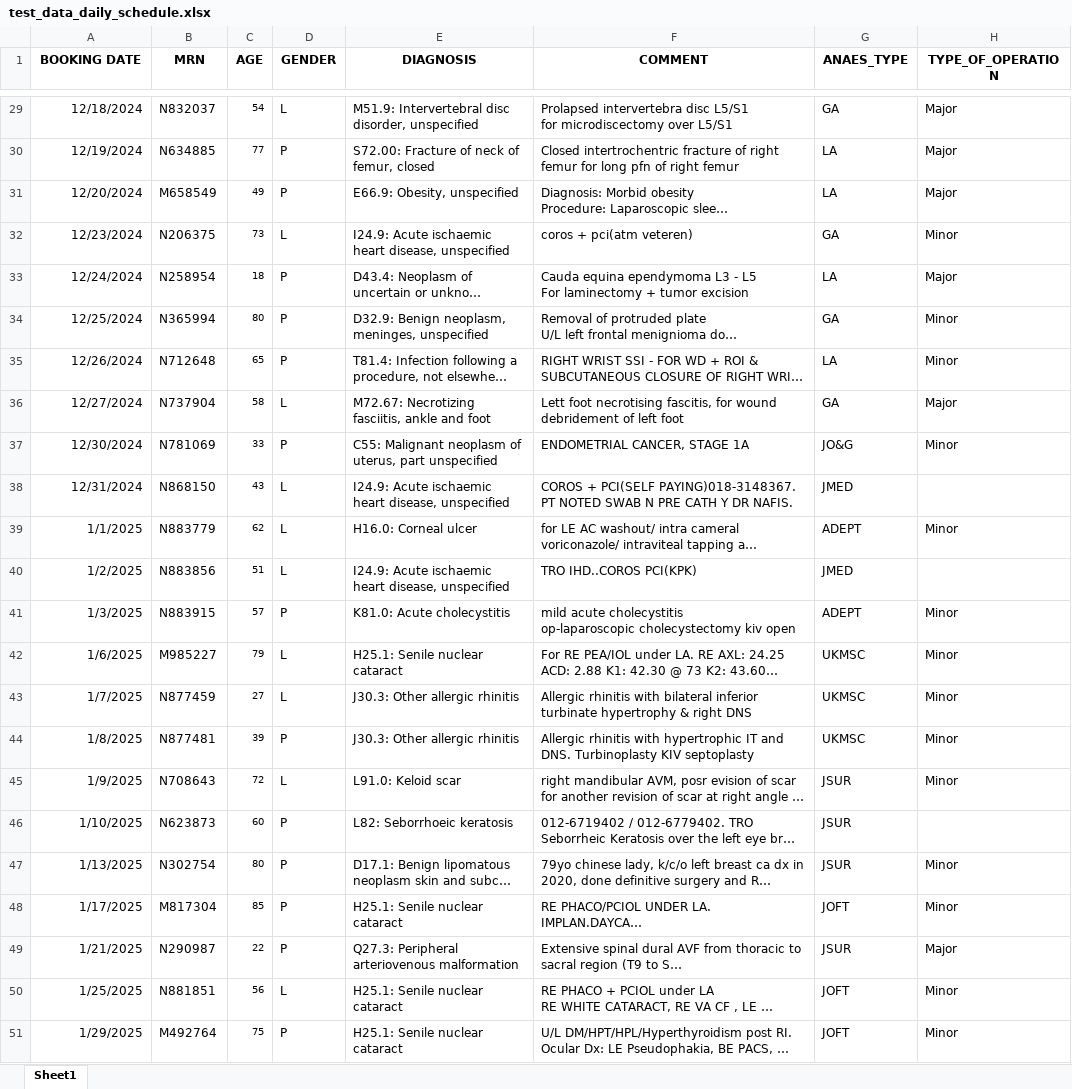
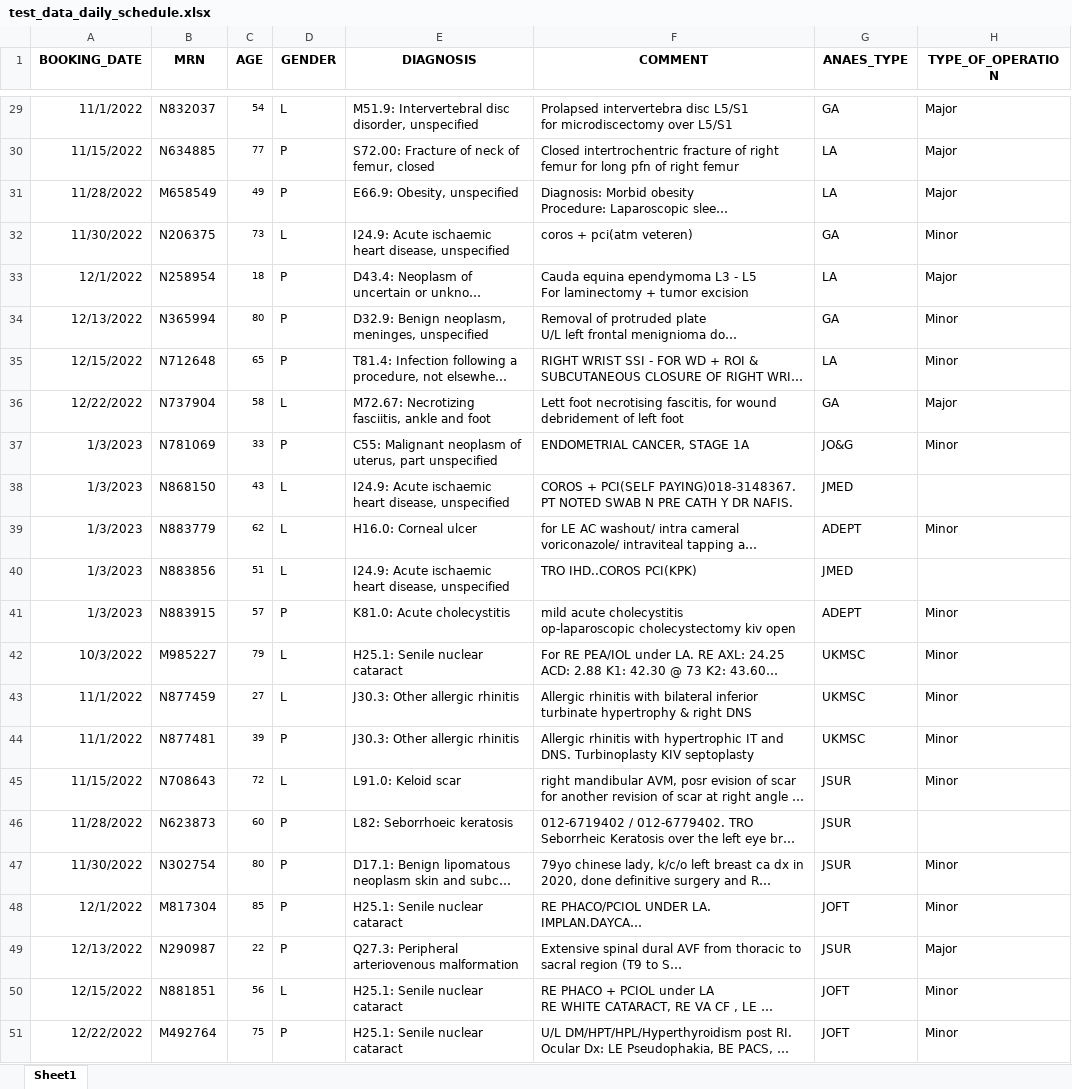
Before and after one commit to rizfanradya/backend_surgery_fastapi, an Excel workbook: data/test_data_daily_schedule.xlsx, sheet Sheet1, drawn as a sheet; only a part is shown, gaps mark what is left out; long unchanged cells end in …; values as stored, in another font and other column widths than the file's, no borders; the diff covers the shown part only; the diff names each change by its address in the sheet, - before the commit and + after, or states it on an @@ line.

```diff
--- a/data/test_data_daily_schedule.xlsx (sheet Sheet1)
+++ b/data/test_data_daily_schedule.xlsx (sheet Sheet1)
-A1: BOOKING DATE
+A1: BOOKING_DATE
-A29 (BOOKING_DATE): 12/18/2024
+A29 (BOOKING_DATE): 11/1/2022
-A30 (BOOKING_DATE): 12/19/2024
+A30 (BOOKING_DATE): 11/15/2022
-A31 (BOOKING_DATE): 12/20/2024
+A31 (BOOKING_DATE): 11/28/2022
-A32 (BOOKING_DATE): 12/23/2024
+A32 (BOOKING_DATE): 11/30/2022
-A33 (BOOKING_DATE): 12/24/2024
+A33 (BOOKING_DATE): 12/1/2022
-A34 (BOOKING_DATE): 12/25/2024
+A34 (BOOKING_DATE): 12/13/2022
-A35 (BOOKING_DATE): 12/26/2024
+A35 (BOOKING_DATE): 12/15/2022
-A36 (BOOKING_DATE): 12/27/2024
+A36 (BOOKING_DATE): 12/22/2022
-A37 (BOOKING_DATE): 12/30/2024
+A37 (BOOKING_DATE): 1/3/2023
-A38 (BOOKING_DATE): 12/31/2024
+A38 (BOOKING_DATE): 1/3/2023
-A39 (BOOKING_DATE): 1/1/2025
+A39 (BOOKING_DATE): 1/3/2023
-A40 (BOOKING_DATE): 1/2/2025
+A40 (BOOKING_DATE): 1/3/2023
-A41 (BOOKING_DATE): 1/3/2025
+A41 (BOOKING_DATE): 1/3/2023
-A42 (BOOKING_DATE): 1/6/2025
+A42 (BOOKING_DATE): 10/3/2022
-A43 (BOOKING_DATE): 1/7/2025
+A43 (BOOKING_DATE): 11/1/2022
-A44 (BOOKING_DATE): 1/8/2025
+A44 (BOOKING_DATE): 11/1/2022
-A45 (BOOKING_DATE): 1/9/2025
+A45 (BOOKING_DATE): 11/15/2022
-A46 (BOOKING_DATE): 1/10/2025
+A46 (BOOKING_DATE): 11/28/2022
-A47 (BOOKING_DATE): 1/13/2025
+A47 (BOOKING_DATE): 11/30/2022
-A48 (BOOKING_DATE): 1/17/2025
+A48 (BOOKING_DATE): 12/1/2022
-A49 (BOOKING_DATE): 1/21/2025
+A49 (BOOKING_DATE): 12/13/2022
-A50 (BOOKING_DATE): 1/25/2025
+A50 (BOOKING_DATE): 12/15/2022
-A51 (BOOKING_DATE): 1/29/2025
+A51 (BOOKING_DATE): 12/22/2022
```
Also changed, not shown: 27 edited cells elsewhere in this sheet, data/test_data_masterplan.xlsx, 4 other files.
